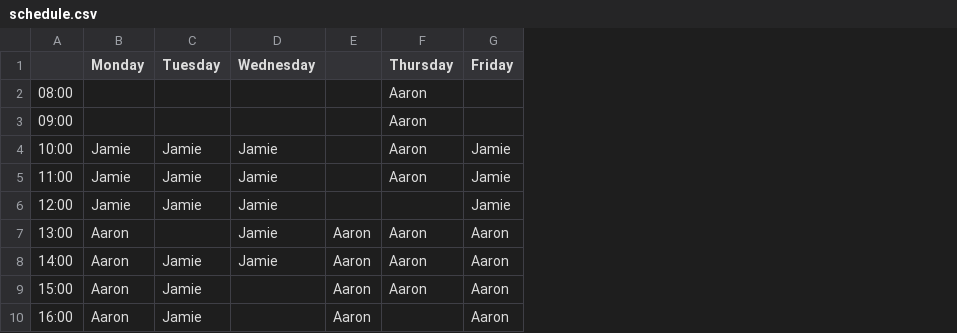
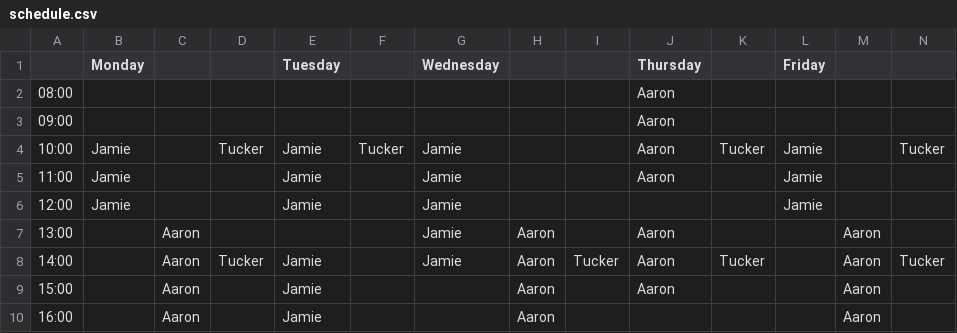
Before and after one commit to kimmytaft/Employee_Schedule, a CSV file: schedule.csv, drawn as a sheet; addresses are those after the commit; the diff names each change by its address in the sheet, - before the commit and + after, or states it on an @@ line.

Commit message:
Added Tucker's fall 2014 class schedule.

```diff
--- a/schedule.csv
+++ b/schedule.csv
+column C, rows 7-10: all Aaron
+column D, rows 4-8: Tucker |  |  |  | Tucker
+column F, row 4: Tucker
+column I, row 8: Tucker
+column K, rows 4-8: Tucker |  |  |  | Tucker
+column M, rows 7-10: all Aaron
+column N, rows 4-8: Tucker |  |  |  | Tucker
-B7:B10 (Monday): Aaron
+B7:B10 (Monday): (empty)
-L7:L10 (Friday): Aaron
+L7:L10 (Friday): (empty)
```
